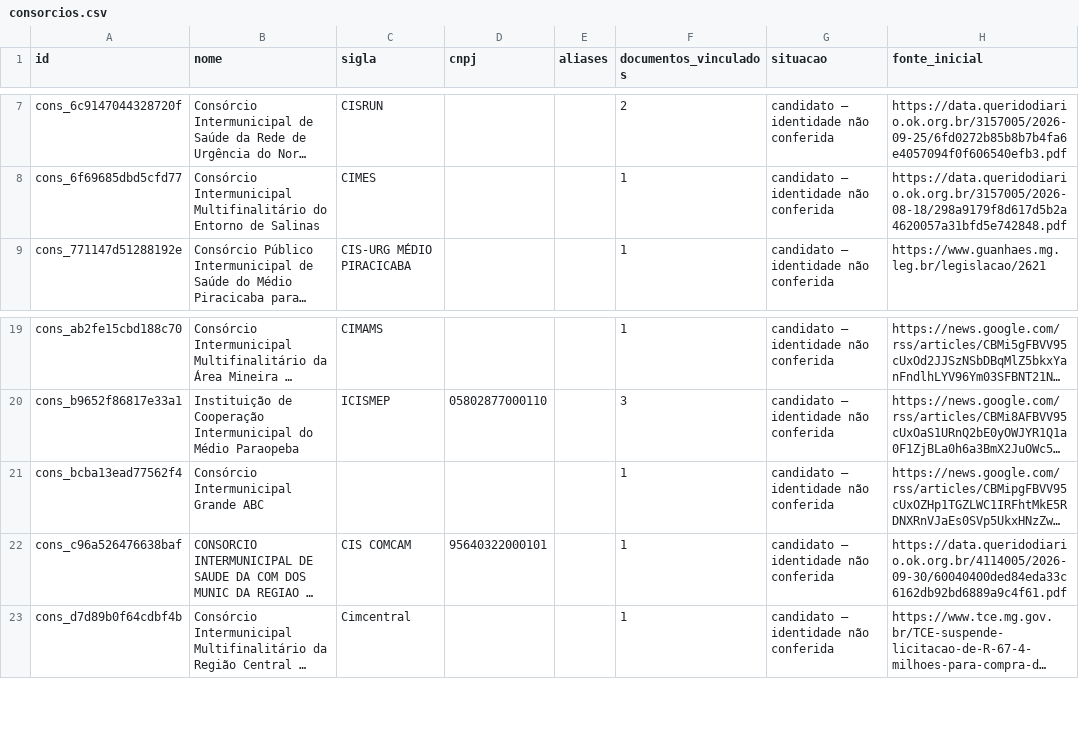
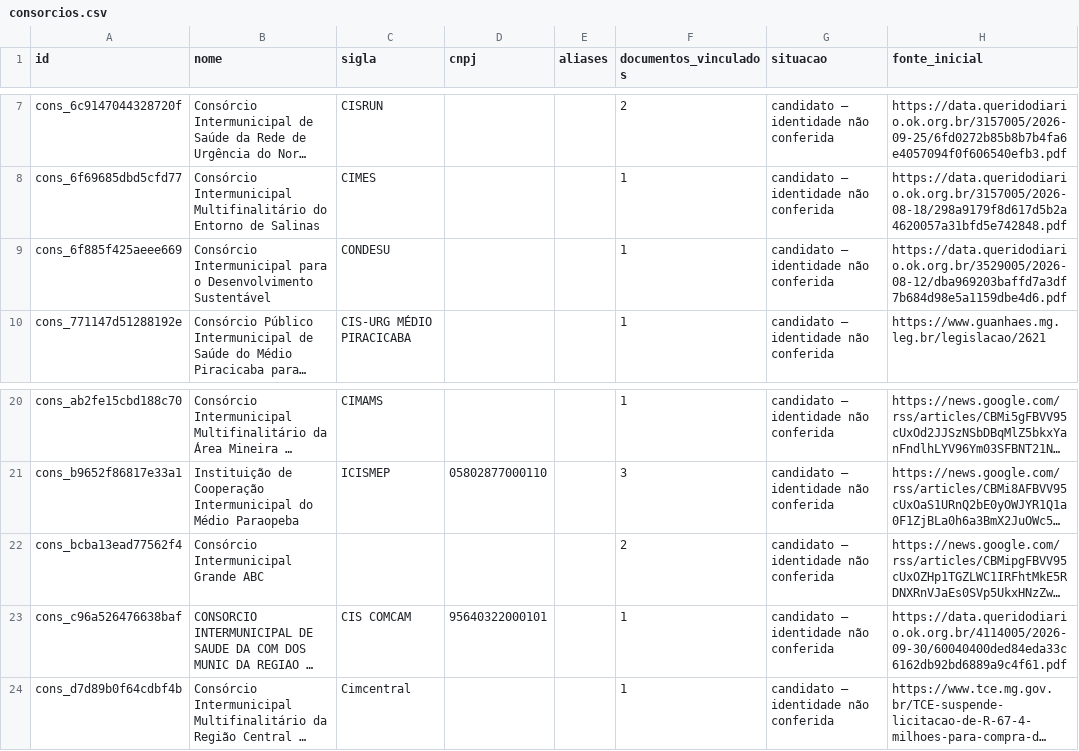
Before and after one commit to driano1221/radar-consorcios-whatsapp, a CSV file: data/catalogo/consorcios.csv, drawn as a sheet; only a part is shown, gaps mark what is left out; long unchanged cells end in …; addresses are those after the commit; the diff names each change by its address in the sheet, - before the commit and + after, or states it on an @@ line.

```diff
--- a/data/catalogo/consorcios.csv
+++ b/data/catalogo/consorcios.csv
+row 9: cons_6f885f425aeee669 | Consórcio Intermunicipal para o Desenvolvimento Sustentável | CONDESU |  |  | 1 | candidato — identidade não conferida | https://data.queridodiario.ok.org.br/3529005/2026-08-12/dba969203baffd7a3df7b684d98e5a1159dbe4d6.pdf
-F22 (documentos_vinculados): 1
+F22 (documentos_vinculados): 2
```
Also changed, not shown: data/catalogo/identidade-pendente.csv, data/catalogo/vinculos-documentos.csv, 13 other files.
